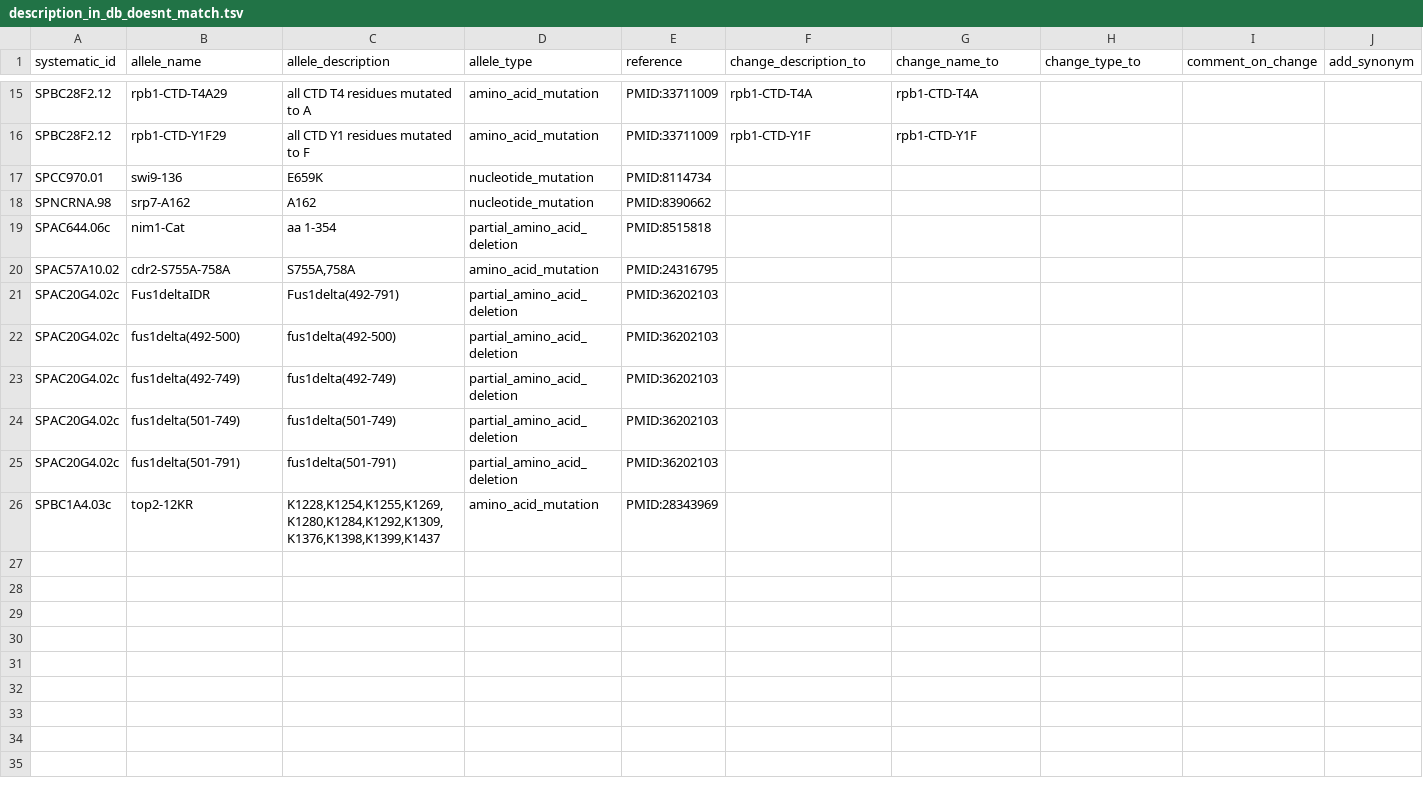
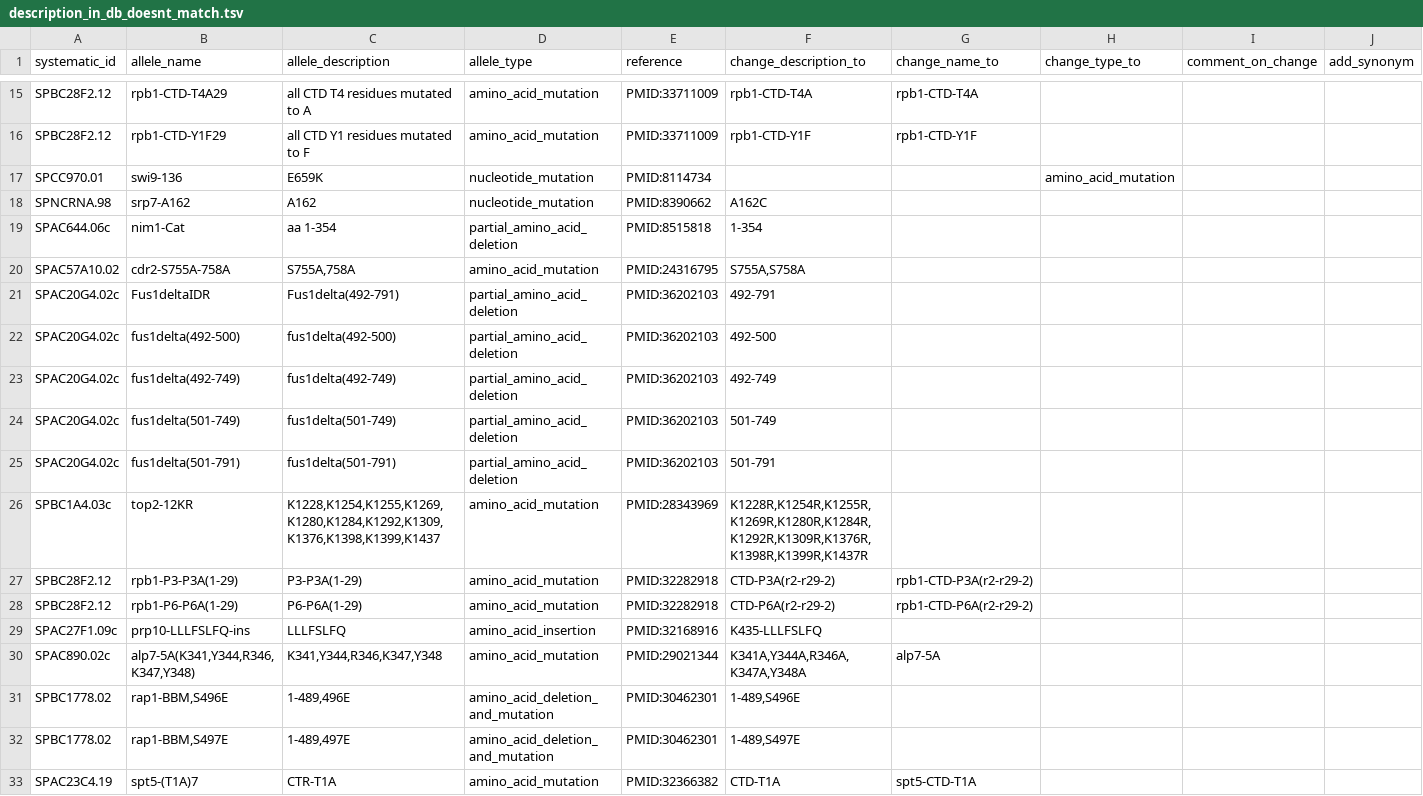
Before and after one commit to pombase/allele_qc, a TSV file: manual_fixes_pombase/description_in_db_doesnt_match.tsv, drawn as a sheet; only a part is shown, gaps mark what is left out; rows hold the shown columns only; the diff names each change by its address in the sheet, - before the commit and + after, or states it on an @@ line.

Commit message:
more changes related to #76

```diff
--- a/manual_fixes_pombase/description_in_db_doesnt_match.tsv
+++ b/manual_fixes_pombase/description_in_db_doesnt_match.tsv
-H17 (change_type_to): (empty)
+H17 (change_type_to): amino_acid_mutation
-F18 (change_description_to): (empty)
+F18 (change_description_to): A162C
-F19 (change_description_to): (empty)
+F19 (change_description_to): 1-354
-F20 (change_description_to): (empty)
+F20 (change_description_to): S755A,S758A
-F21 (change_description_to): (empty)
+F21 (change_description_to): 492-791
-F22 (change_description_to): (empty)
+F22 (change_description_to): 492-500
-F23 (change_description_to): (empty)
+F23 (change_description_to): 492-749
-F24 (change_description_to): (empty)
+F24 (change_description_to): 501-749
-F25 (change_description_to): (empty)
+F25 (change_description_to): 501-791
-F26 (change_description_to): (empty)
+F26 (change_description_to): K1228R,K1254R,K1255R,K1269R,K1280R,K1284R,K1292R,K1309R,K1376R,K1398R,K1399R,K1437R
+row 27: SPBC28F2.12 | rpb1-P3-P3A(1-29) | P3-P3A(1-29) | amino_acid_mutation | PMID:32282918 | CTD-P3A(r2-r29-2) | rpb1-CTD-P3A(r2-r29-2)
+row 28: SPBC28F2.12 | rpb1-P6-P6A(1-29) | P6-P6A(1-29) | amino_acid_mutation | PMID:32282918 | CTD-P6A(r2-r29-2) | rpb1-CTD-P6A(r2-r29-2)
+row 29: SPAC27F1.09c | prp10-LLLFSLFQ-ins | LLLFSLFQ | amino_acid_insertion | PMID:32168916 | K435-LLLFSLFQ
+row 30: SPAC890.02c | alp7-5A(K341,Y344,R346,K347,Y348) | K341,Y344,R346,K347,Y348 | amino_acid_mutation | PMID:29021344 | K341A,Y344A,R346A,K347A,Y348A | alp7-5A
+row 31: SPBC1778.02 | rap1-BBM,S496E | 1-489,496E | amino_acid_deletion_and_mutation | PMID:30462301 | 1-489,S496E
+row 32: SPBC1778.02 | rap1-BBM,S497E | 1-489,497E | amino_acid_deletion_and_mutation | PMID:30462301 | 1-489,S497E
+row 33: SPAC23C4.19 | spt5-(T1A)7 | CTR-T1A | amino_acid_mutation | PMID:32366382 | CTD-T1A | spt5-CTD-T1A
```
